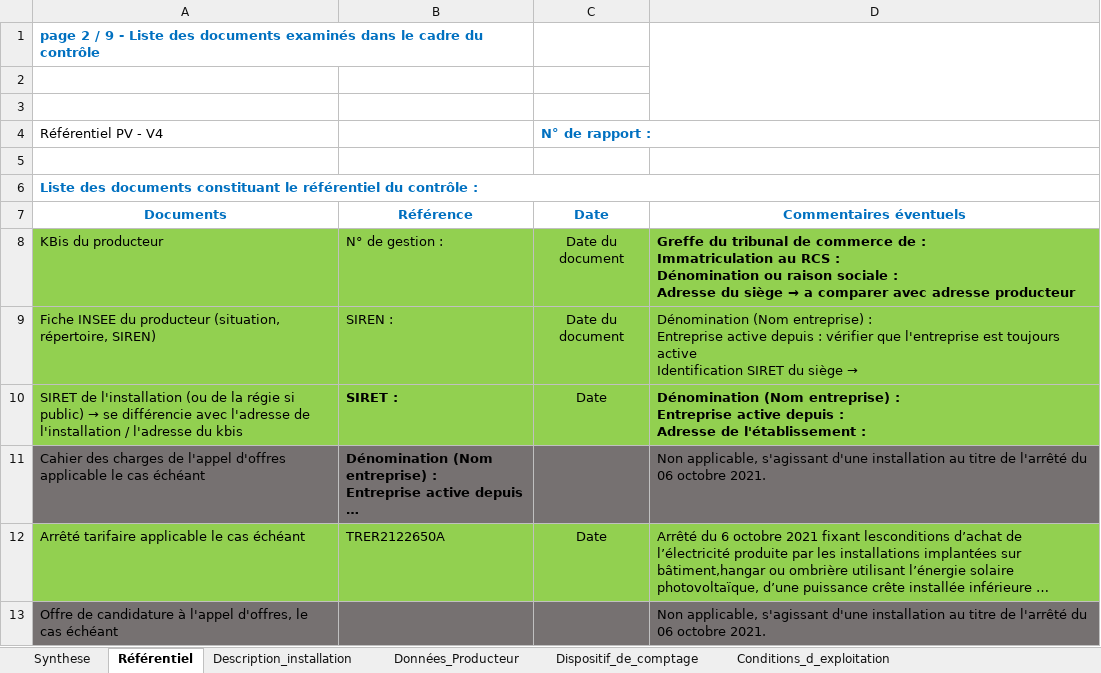
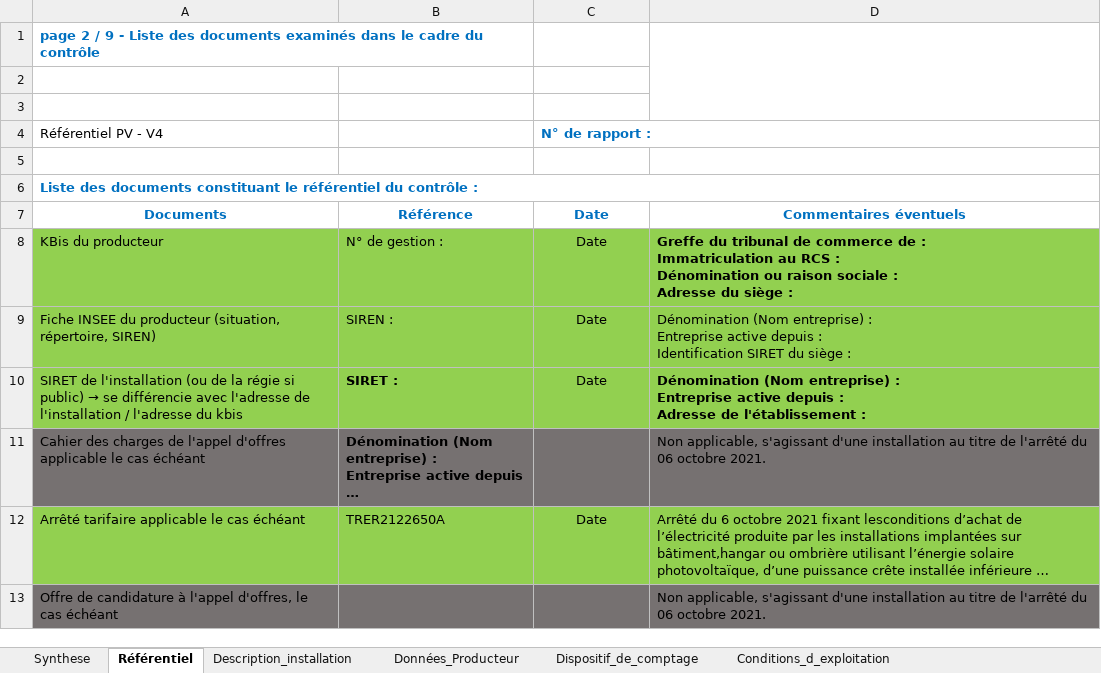
Before and after one commit to SMFYDE/test-repo, an Excel workbook: pattern.xlsx, sheet Référentiel, drawn as a sheet; only a part is shown; long unchanged cells end in …; values as stored, in another font and other column widths than the file's, no borders; charts and pictures not drawn; ↵ is a line break in a cell; the diff covers the shown part only; the diff names each change by its address in the sheet, - before the commit and + after, or states it on an @@ line.

```diff
--- a/pattern.xlsx (sheet Référentiel)
+++ b/pattern.xlsx (sheet Référentiel)
-C8:C9: Date du document
+C8:C9: Date
@@ D8: …du siège → a comparer avec adresse producteur → …du siège : @@
-D9: …depuis : vérifier que l'entreprise est toujours active ↵ Identification SIRET du siège
+D9: → …depuis : ↵ Identification SIRET du siège :
```
Also changed, not shown: 11 edited cells and cell formats elsewhere in this sheet, 6 other files.
